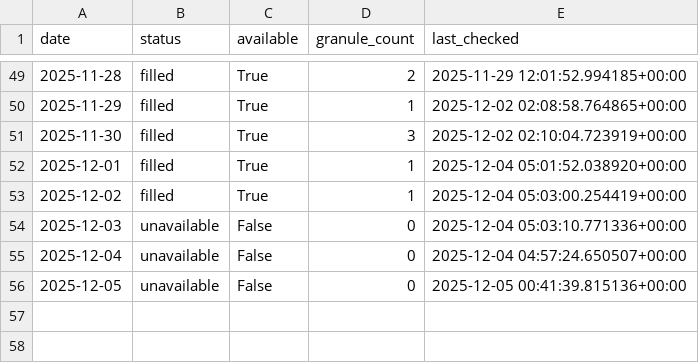
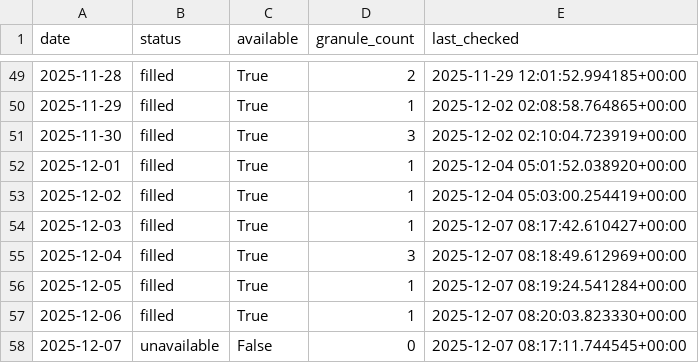
Before and after one commit to Varshani-UWA/chl-plotly, a CSV file: gap_report.csv, drawn as a sheet; only a part is shown, gaps mark what is left out.

```diff
--- a/gap_report.csv
+++ b/gap_report.csv
@@ -53,4 +53,6 @@ date,status,available,granule_count,last_checked
 2025-12-02,filled,True,1,2025-12-04 05:03:00.254419+00:00
-2025-12-03,unavailable,False,0,2025-12-04 05:03:10.771336+00:00
-2025-12-04,unavailable,False,0,2025-12-04 04:57:24.650507+00:00
-2025-12-05,unavailable,False,0,2025-12-05 00:41:39.815136+00:00
+2025-12-03,filled,True,1,2025-12-07 08:17:42.610427+00:00
+2025-12-04,filled,True,3,2025-12-07 08:18:49.612969+00:00
+2025-12-05,filled,True,1,2025-12-07 08:19:24.541284+00:00
+2025-12-06,filled,True,1,2025-12-07 08:20:03.823330+00:00
+2025-12-07,unavailable,False,0,2025-12-07 08:17:11.744545+00:00
```
Also changed, not shown: chl_timeseries_mullaloo.csv, chl_timeseries_psdp.csv, 4 other files.
